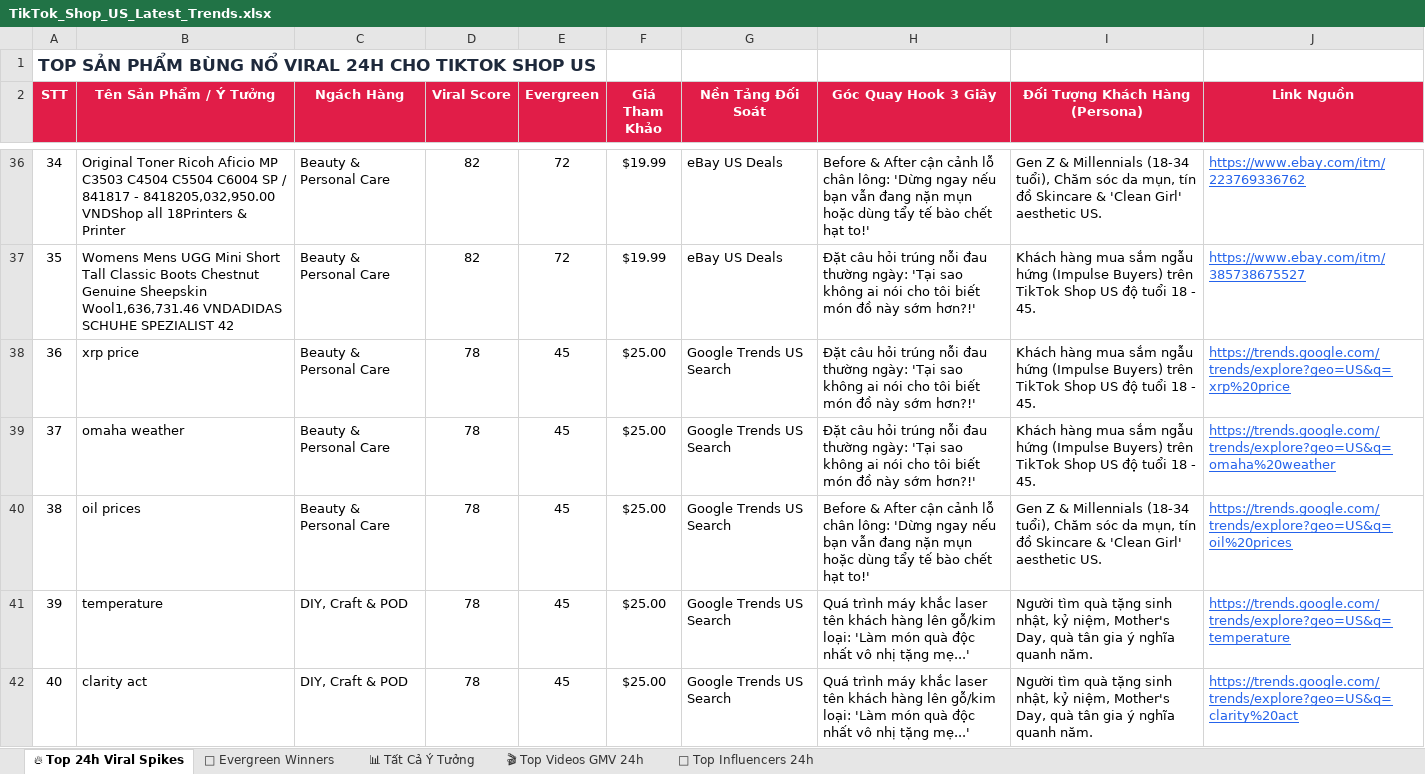
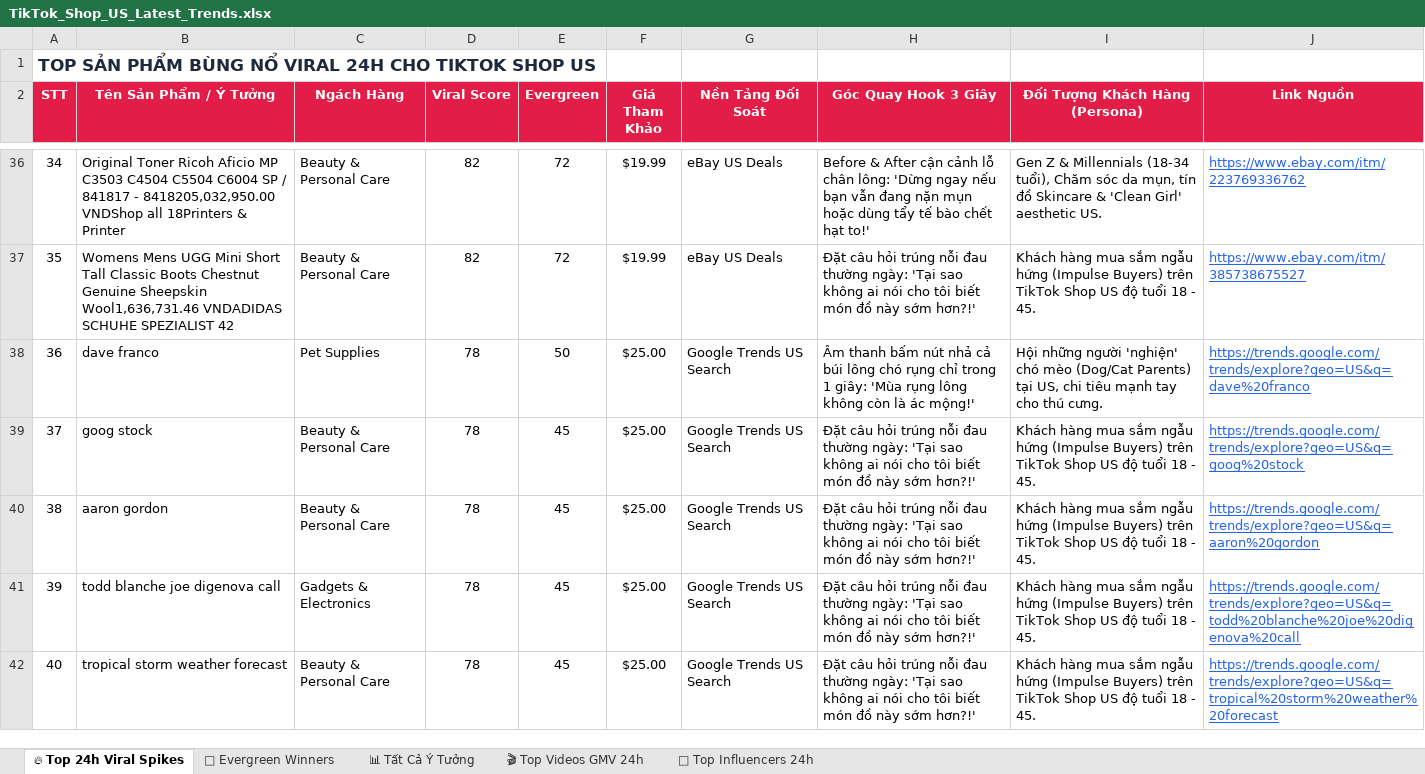
Before and after one commit to thanchet754/trendl-tiktok, an Excel workbook: exports/TikTok_Shop_US_Latest_Trends.xlsx, sheet 🔥 Top 24h Viral Spikes, drawn as a sheet; only a part is shown, gaps mark what is left out; values as stored, in another font and other column widths than the file's, no borders; the diff covers the shown part only; the diff names each change by its address in the sheet, - before the commit and + after, or states it on an @@ line.

```diff
--- a/exports/TikTok_Shop_US_Latest_Trends.xlsx (sheet 🔥 Top 24h Viral Spikes)
+++ b/exports/TikTok_Shop_US_Latest_Trends.xlsx (sheet 🔥 Top 24h Viral Spikes)
-B38 (Tên Sản Phẩm / Ý Tưởng): xrp price
+B38 (Tên Sản Phẩm / Ý Tưởng): dave franco
-C38 (Ngách Hàng): Beauty & Personal Care
+C38 (Ngách Hàng): Pet Supplies
-E38 (Evergreen): 45
+E38 (Evergreen): 50
-H38 (Góc Quay Hook 3 Giây): Đặt câu hỏi trúng nỗi đau thường ngày: 'Tại sao không ai nói cho tôi biết món đồ này sớm hơn?!'
+H38 (Góc Quay Hook 3 Giây): Âm thanh bấm nút nhả cả búi lông chó rụng chỉ trong 1 giây: 'Mùa rụng lông không còn là ác mộng!'
-I38 (Đối Tượng Khách Hàng (Persona)): Khách hàng mua sắm ngẫu hứng (Impulse Buyers) trên TikTok Shop US độ tuổi 18 - 45.
+I38 (Đối Tượng Khách Hàng (Persona)): Hội những người 'nghiện' chó mèo (Dog/Cat Parents) tại US, chi tiêu mạnh tay cho thú cưng.
-J38 (Link Nguồn): https://trends.google.com/trends/explore?geo=US&q=xrp%20price
+J38 (Link Nguồn): https://trends.google.com/trends/explore?geo=US&q=dave%20franco
-B39 (Tên Sản Phẩm / Ý Tưởng): omaha weather
+B39 (Tên Sản Phẩm / Ý Tưởng): goog stock
-J39 (Link Nguồn): https://trends.google.com/trends/explore?geo=US&q=omaha%20weather
+J39 (Link Nguồn): https://trends.google.com/trends/explore?geo=US&q=goog%20stock
-B40 (Tên Sản Phẩm / Ý Tưởng): oil prices
+B40 (Tên Sản Phẩm / Ý Tưởng): aaron gordon
-H40 (Góc Quay Hook 3 Giây): Before & After cận cảnh lỗ chân lông: 'Dừng ngay nếu bạn vẫn đang nặn mụn hoặc dùng tẩy tế bào chết hạt to!'
+H40 (Góc Quay Hook 3 Giây): Đặt câu hỏi trúng nỗi đau thường ngày: 'Tại sao không ai nói cho tôi biết món đồ này sớm hơn?!'
-I40 (Đối Tượng Khách Hàng (Persona)): Gen Z & Millennials (18-34 tuổi), Chăm sóc da mụn, tín đồ Skincare & 'Clean Girl' aesthetic US.
+I40 (Đối Tượng Khách Hàng (Persona)): Khách hàng mua sắm ngẫu hứng (Impulse Buyers) trên TikTok Shop US độ tuổi 18 - 45.
-J40 (Link Nguồn): https://trends.google.com/trends/explore?geo=US&q=oil%20prices
+J40 (Link Nguồn): https://trends.google.com/trends/explore?geo=US&q=aaron%20gordon
-B41 (Tên Sản Phẩm / Ý Tưởng): temperature
+B41 (Tên Sản Phẩm / Ý Tưởng): todd blanche joe digenova call
-C41 (Ngách Hàng): DIY, Craft & POD
+C41 (Ngách Hàng): Gadgets & Electronics
-H41:H42 (Góc Quay Hook 3 Giây): Quá trình máy khắc laser tên khách hàng lên gỗ/kim loại: 'Làm món quà độc nhất vô nhị tặng mẹ...'
+H41:H42 (Góc Quay Hook 3 Giây): Đặt câu hỏi trúng nỗi đau thường ngày: 'Tại sao không ai nói cho tôi biết món đồ này sớm hơn?!'
-I41:I42 (Đối Tượng Khách Hàng (Persona)): Người tìm quà tặng sinh nhật, kỷ niệm, Mother's Day, quà tân gia ý nghĩa quanh năm.
+I41:I42 (Đối Tượng Khách Hàng (Persona)): Khách hàng mua sắm ngẫu hứng (Impulse Buyers) trên TikTok Shop US độ tuổi 18 - 45.
-J41 (Link Nguồn): https://trends.google.com/trends/explore?geo=US&q=temperature
+J41 (Link Nguồn): https://trends.google.com/trends/explore?geo=US&q=todd%20blanche%20joe%20digenova%20call
-B42 (Tên Sản Phẩm / Ý Tưởng): clarity act
+B42 (Tên Sản Phẩm / Ý Tưởng): tropical storm weather forecast
-C42 (Ngách Hàng): DIY, Craft & POD
+C42 (Ngách Hàng): Beauty & Personal Care
-J42 (Link Nguồn): https://trends.google.com/trends/explore?geo=US&q=clarity%20act
+J42 (Link Nguồn): https://trends.google.com/trends/explore?geo=US&q=tropical%20storm%20weather%20forecast
```
Also changed, not shown: 24 edited cells elsewhere in this sheet, sheet 📊 Tất Cả Ý Tưởng, sheet 🌲 Evergreen Winners, 6 other files.
